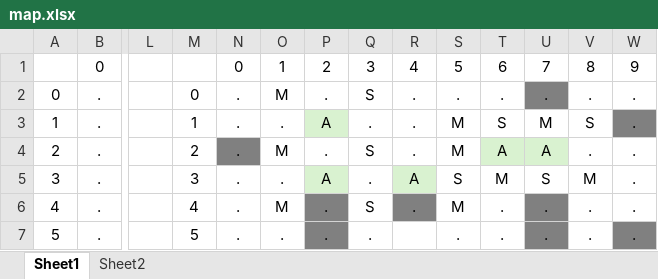
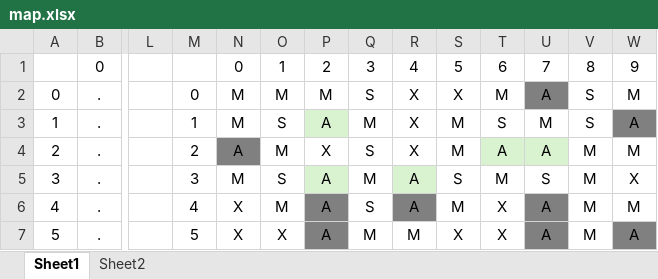
Before and after one commit to ggallano/AdventOfCode2024, an Excel workbook: AdeventOfCode/AoC_4/input/map.xlsx, sheet Sheet1, drawn as a sheet; only a part is shown, gaps mark what is left out; values as stored, in another font and other column widths than the file's, no borders; the diff covers the shown part only; the diff names each change by its address in the sheet, - before the commit and + after, or states it on an @@ line.

```diff
--- a/AdeventOfCode/AoC_4/input/map.xlsx (sheet Sheet1)
+++ b/AdeventOfCode/AoC_4/input/map.xlsx (sheet Sheet1)
-N2:N3: .
+N2:N3: M
-P2: .
+P2: M
-R2:R4: .
+R2:R4: X
-S2: .
+S2: X
-T2: .
+T2: M
-U2: .
+U2: A
-V2: .
+V2: S
-W2: .
+W2: M
-O3: .
+O3: S
-Q3: .
+Q3: M
-W3: .
+W3: A
-N4: .
+N4: A
-P4: .
+P4: X
-V4: .
+V4: M
-W4: .
+W4: M
-N5: .
+N5: M
-O5: .
+O5: S
-Q5: .
+Q5: M
-W5: .
+W5: X
-N6:N7: .
+N6:N7: X
-P6:P7: .
+P6:P7: A
-R6: .
+R6: A
-T6:T7: .
+T6:T7: X
-U6:U7: .
+U6:U7: A
-V6:V7: .
+V6:V7: M
-W6: .
+W6: M
-O7: .
+O7: X
-Q7: .
+Q7: M
-R7: (empty)
+R7: M
-S7: .
+S7: X
-W7: .
+W7: A
```
Also changed, not shown: 9 added rows, 26 edited cells and cell formats elsewhere in this sheet, 2 other files.
